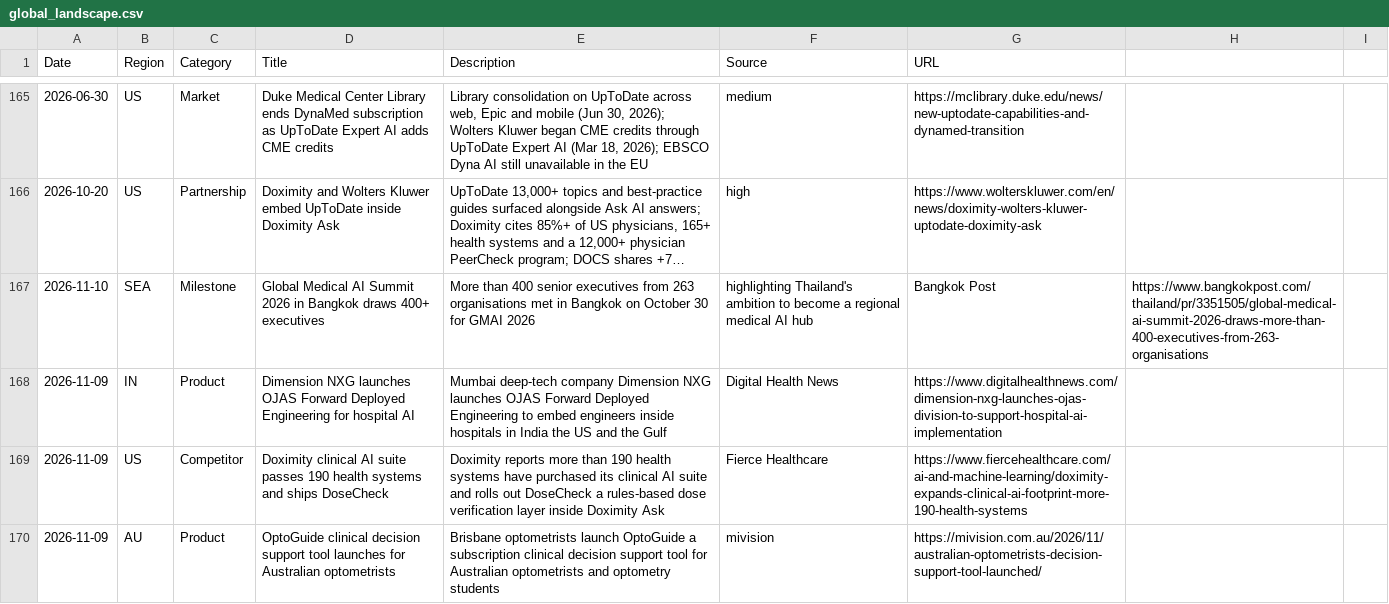
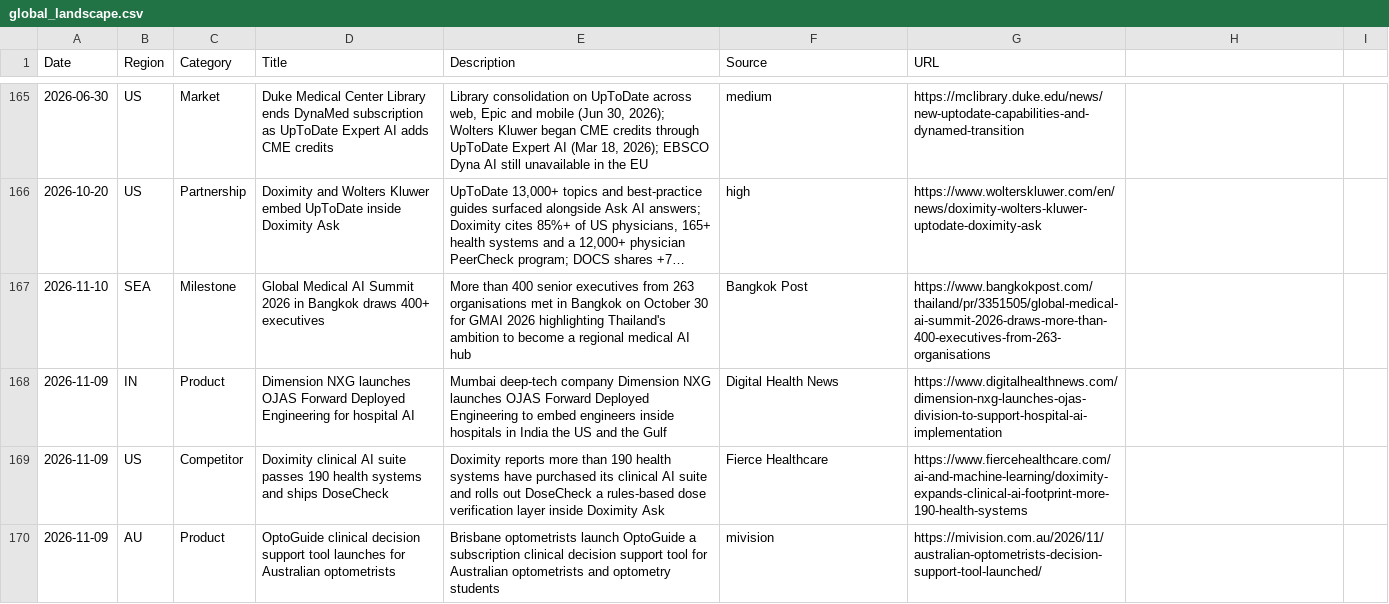
Before and after one commit to vivmuk/OpenEvidence, a CSV file: data/global_landscape.csv, drawn as a sheet; only a part is shown, gaps mark what is left out; long unchanged cells end in …; the diff names each change by its address in the sheet, - before the commit and + after, or states it on an @@ line.

Commit message:
Fix CSV field count in global_landscape.csv Bangkok GMAI 2026 row (comma inside description)

```diff
--- a/data/global_landscape.csv
+++ b/data/global_landscape.csv
-E167 (Description): …GMAI 2026
+E167 (Description): …GMAI 2026 highlighting Thailand's ambition to become a regional medical AI hub
-F167 (Source): highlighting Thailand's ambition to become a regional medical AI hub
+F167 (Source): Bangkok Post
-G167 (URL): Bangkok Post
+G167 (URL): https://www.bangkokpost.com/thailand/pr/3351505/global-medical-ai-summit-2026-draws-more-than-400-executives-from-263-organisations
-H167: https://www.bangkokpost.com/thailand/pr/3351505/global-medical-ai-summit-2026-draws-more-than-400-executives-from-263-organisations
+H167: (empty)
```
